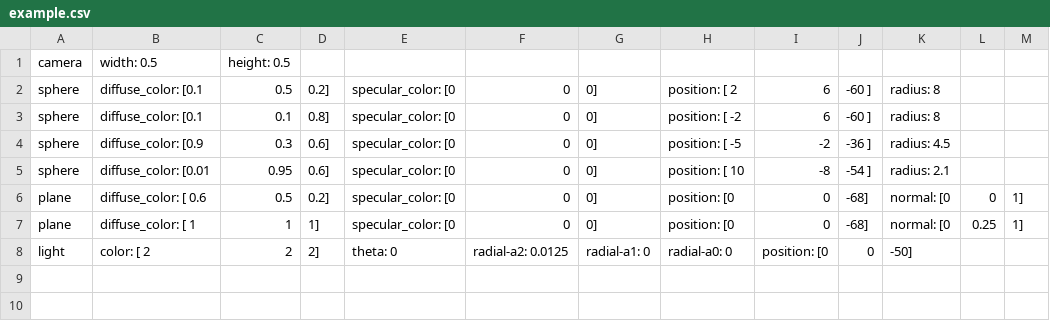
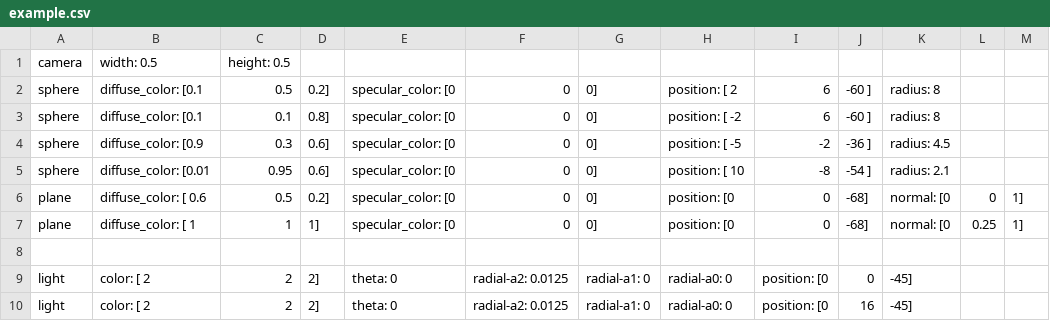
Before and after one commit to petetetete/cs430-project3, a CSV file: examples/example.csv, drawn as a sheet.

```diff
--- a/examples/example.csv
+++ b/examples/example.csv
@@ -7,2 +7,4 @@ plane, diffuse_color: [ 0.6, 0.5,0.2], specular_color: [0, 0, 0], position: [0,0
 plane, diffuse_color: [ 1, 1,1], specular_color: [0, 0, 0], position: [0,0, -68], normal: [0, 0.25, 1]
-light, color: [ 2, 2,2], theta: 0, radial-a2: 0.0125, radial-a1: 0, radial-a0: 0, position: [0,0, -50]
+
+light, color: [ 2, 2,2], theta: 0, radial-a2: 0.0125, radial-a1: 0, radial-a0: 0, position: [0,0, -45]
+light, color: [ 2, 2,2], theta: 0, radial-a2: 0.0125, radial-a1: 0, radial-a0: 0, position: [0,16, -45]
```
Also changed, not shown: examples/solar.csv, examples/test.csv, 4 other files.
